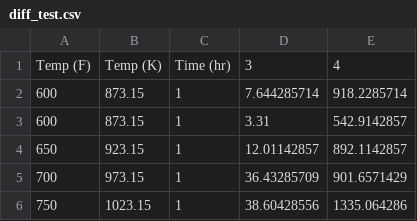
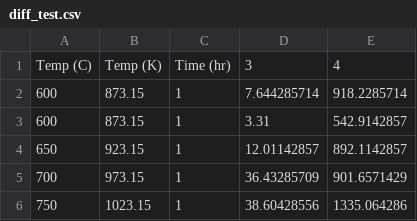
Before and after one commit to stephen-e-cox/fault-rocks, a CSV file: diff_test.csv, drawn as a sheet; only a part is shown.

Commit message:
Added gas recognition code and also added unit awareness (maybe overkill, since it will make it harder to shrink this bloated code) to temps as well as inverse temp calculation

```diff
--- a/diff_test.csv
+++ b/diff_test.csv
@@ -1,2 +1,2 @@
-Temp (F),Temp (K),Time (hr),3,4
+Temp (C),Temp (K),Time (hr),3,4
 600,873.15,1,7.644285714,918.2285714
```
Also changed, not shown: 1 other file.
